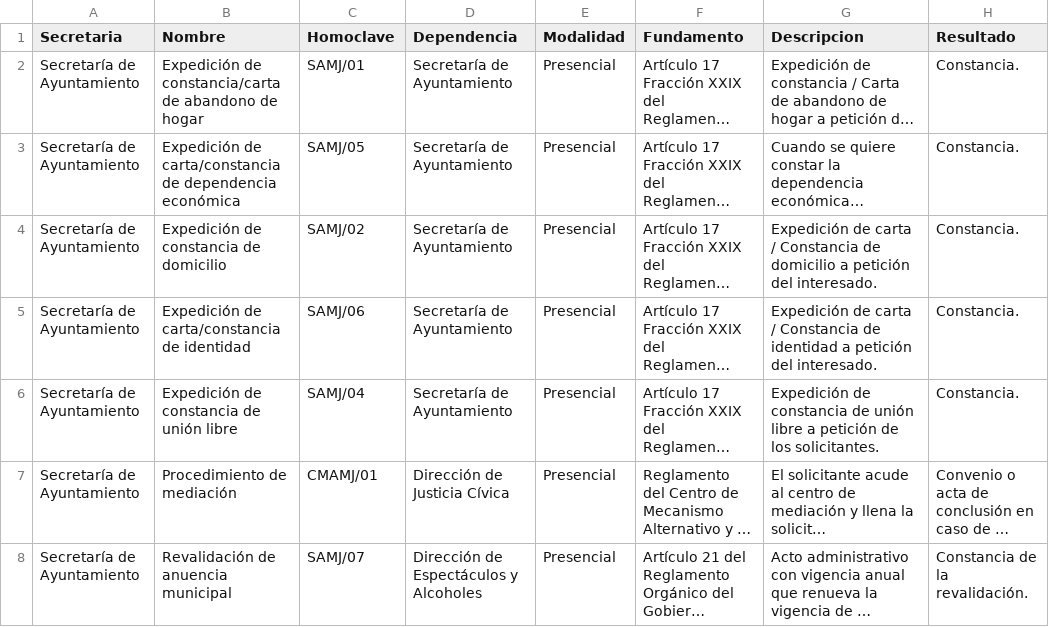
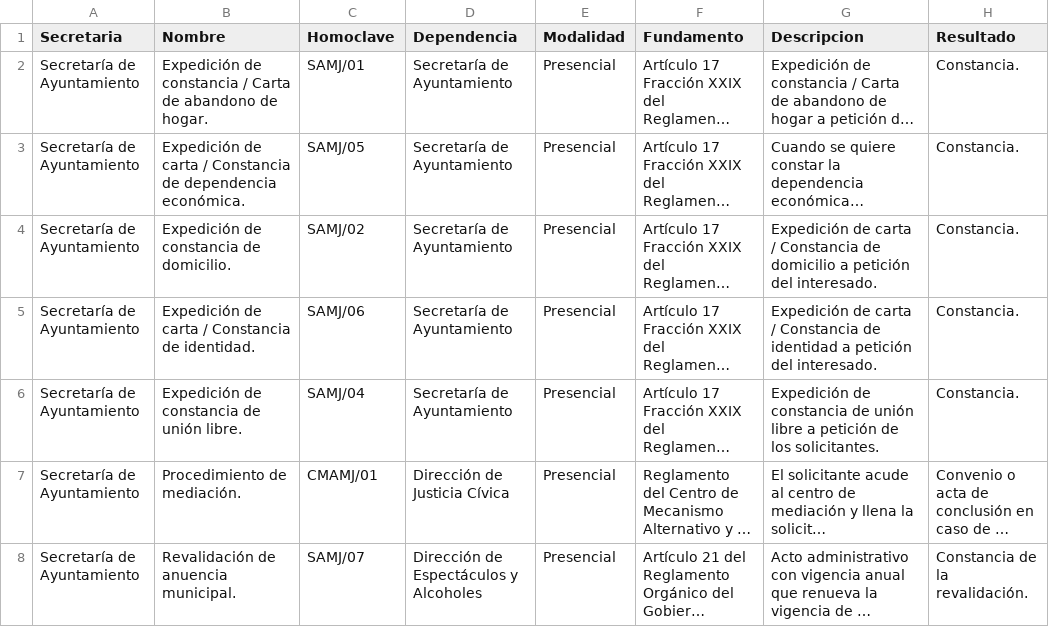
Before and after one commit to velverconsulting/soyjuarense-public, a CSV file: tramites.csv, drawn as a sheet; only a part is shown; long unchanged cells end in …; the diff covers the shown part only; the diff names each change by its address in the sheet, - before the commit and + after, or states it on an @@ line.

Commit message:
Updated file with CSV data from Google Sheets on 2024-11-12T23:02:13.677Z

```diff
--- a/tramites.csv
+++ b/tramites.csv
-B2 (Nombre): Expedición de constancia/carta de abandono de hogar
+B2 (Nombre): Expedición de constancia / Carta de abandono de hogar.
-B3 (Nombre): Expedición de carta/constancia de dependencia económica
+B3 (Nombre): Expedición de carta / Constancia de dependencia económica.
-B4 (Nombre): Expedición de constancia de domicilio
+B4 (Nombre): Expedición de constancia de domicilio.
-B5 (Nombre): Expedición de carta/constancia de identidad
+B5 (Nombre): Expedición de carta / Constancia de identidad.
-B6 (Nombre): Expedición de constancia de unión libre
+B6 (Nombre): Expedición de constancia de unión libre.
-B7 (Nombre): Procedimiento de mediación
+B7 (Nombre): Procedimiento de mediación.
-B8 (Nombre): Revalidación de anuencia municipal
+B8 (Nombre): Revalidación de anuencia municipal.
```
Also changed, not shown: 53 edited cells elsewhere in this file.
